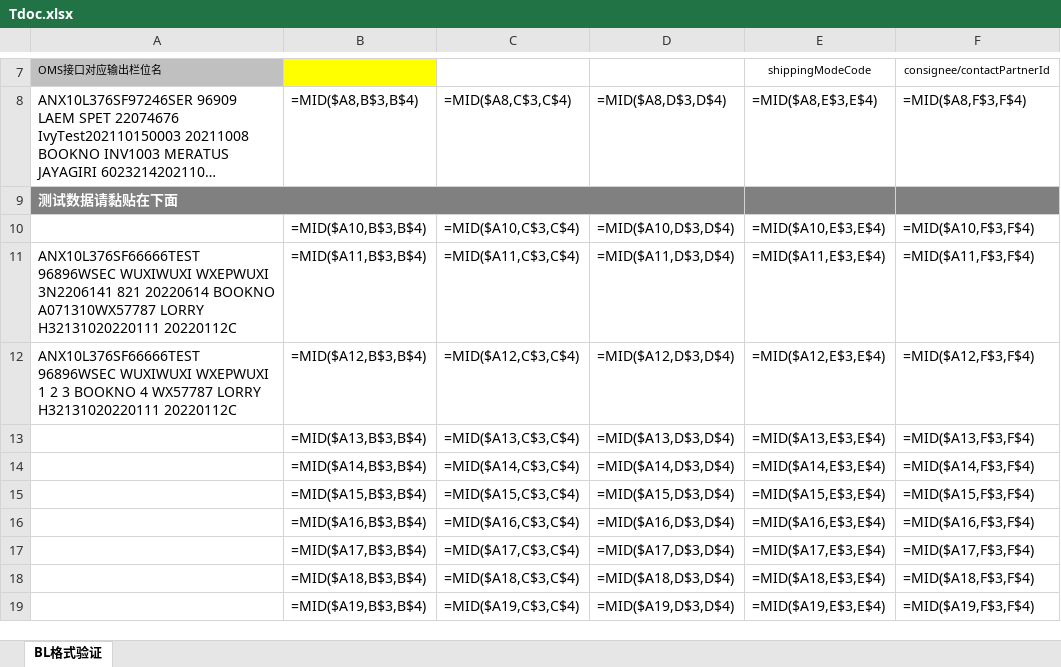
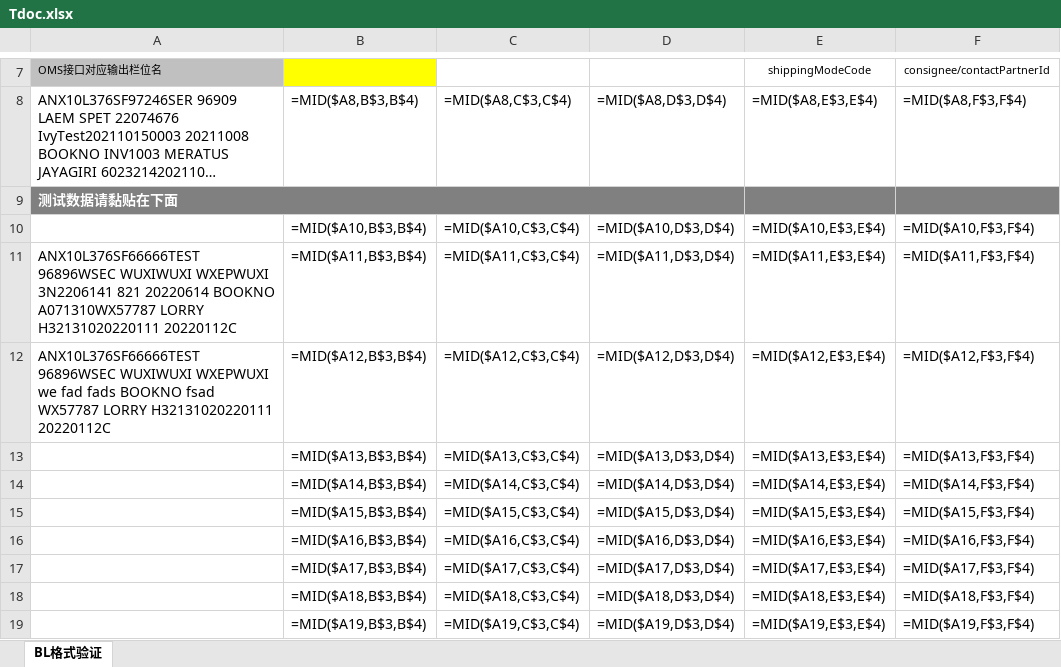
Before and after one commit to tango-52/Data-Processing, an Excel workbook: Data/Tdoc.xlsx, sheet BL格式验证, drawn as a sheet; only a part is shown, gaps mark what is left out; long unchanged cells end in …; values as stored, in another font and other column widths than the file's, no borders; formulas without a stored value are shown as written; the diff names each change by its address in the sheet, - before the commit and + after, or states it on an @@ line.

```diff
--- a/Data/Tdoc.xlsx (sheet BL格式验证)
+++ b/Data/Tdoc.xlsx (sheet BL格式验证)
-A12: …WUXIWUXI WXEPWUXI 1 2 3 BOOKNO 4 WX57787 LORRY…
+A12: …WUXIWUXI WXEPWUXI we fad fads BOOKNO fsad WX57787 LORRY…
```
Also changed, not shown: Data/SHARP_SA.xlsx, 2 other files.
